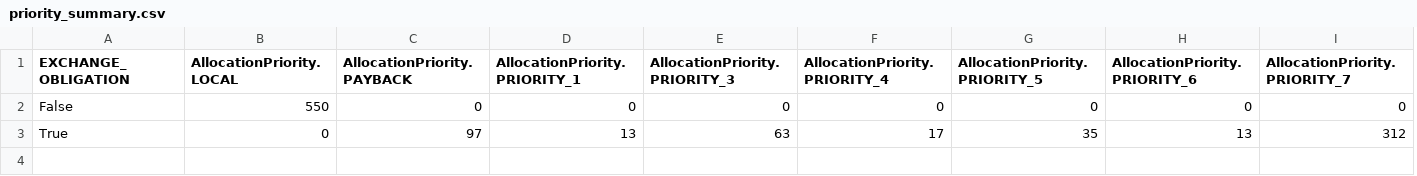
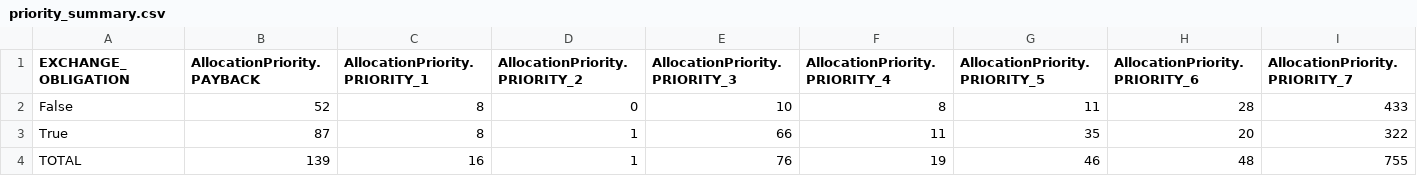
Before and after one commit to andrewpadawan/Code_scandiatransplant_model, a CSV file: priority_summary.csv, drawn as a sheet; removed rows and columns are numbered as before the commit, all else as after; the diff names each change by its address in the sheet, - before the commit and + after, or states it on an @@ line.

Commit message:
Final comit for the both to exchange optimization model

```diff
--- a/priority_summary.csv
+++ b/priority_summary.csv
-column B (AllocationPriority.LOCAL), rows 2-3: 550 | 0
+column D (AllocationPriority.PRIORITY_2), rows 2-3: 0 | 1
-B2 (AllocationPriority.PAYBACK): 0
+B2 (AllocationPriority.PAYBACK): 52
-C2 (AllocationPriority.PRIORITY_1): 0
+C2 (AllocationPriority.PRIORITY_1): 8
-E2 (AllocationPriority.PRIORITY_3): 0
+E2 (AllocationPriority.PRIORITY_3): 10
-F2 (AllocationPriority.PRIORITY_4): 0
+F2 (AllocationPriority.PRIORITY_4): 8
-G2 (AllocationPriority.PRIORITY_5): 0
+G2 (AllocationPriority.PRIORITY_5): 11
-H2 (AllocationPriority.PRIORITY_6): 0
+H2 (AllocationPriority.PRIORITY_6): 28
-I2 (AllocationPriority.PRIORITY_7): 0
+I2 (AllocationPriority.PRIORITY_7): 433
-B3 (AllocationPriority.PAYBACK): 97
+B3 (AllocationPriority.PAYBACK): 87
-C3 (AllocationPriority.PRIORITY_1): 13
+C3 (AllocationPriority.PRIORITY_1): 8
-E3 (AllocationPriority.PRIORITY_3): 63
+E3 (AllocationPriority.PRIORITY_3): 66
-F3 (AllocationPriority.PRIORITY_4): 17
+F3 (AllocationPriority.PRIORITY_4): 11
-H3 (AllocationPriority.PRIORITY_6): 13
+H3 (AllocationPriority.PRIORITY_6): 20
-I3 (AllocationPriority.PRIORITY_7): 312
+I3 (AllocationPriority.PRIORITY_7): 322
+row 4: TOTAL | 139 | 16 | 1 | 76 | 19 | 46 | 48 | 755
```
Also changed, not shown: 36 other files.
